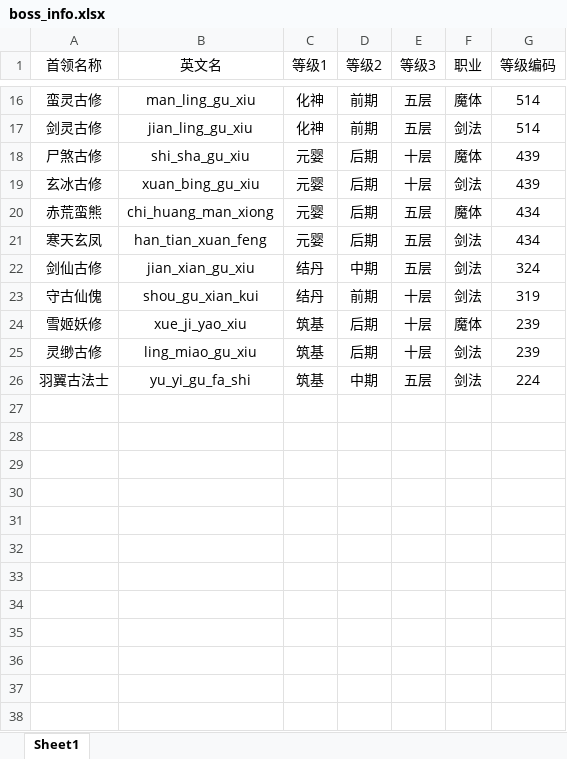
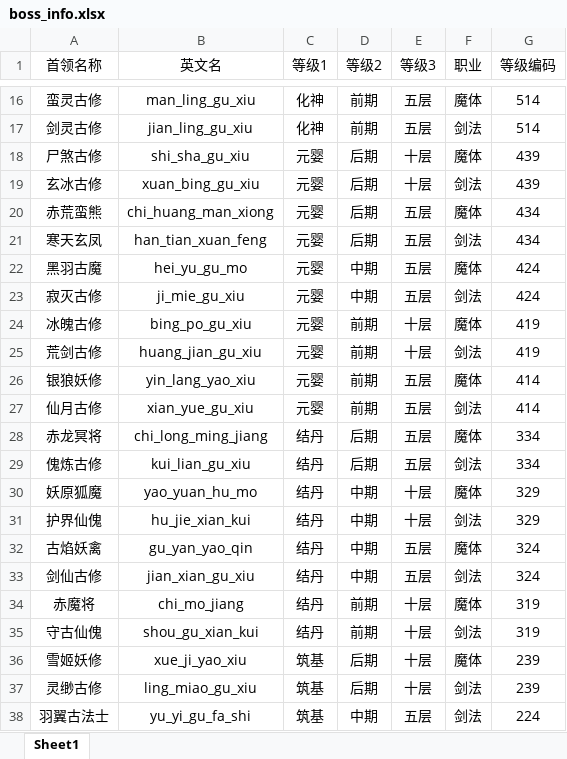
Before and after one commit to zxt000816/auto_xiuxian, an Excel workbook: boss_info.xlsx, sheet Sheet1, drawn as a sheet; only a part is shown, gaps mark what is left out; values as stored, in another font and other column widths than the file's, no borders; the diff names each change by its address in the sheet, - before the commit and + after, or states it on an @@ line.

Commit message:
new file:   FanRenXiuXianIcon_1920_1080/lun_dao/confirm_leave_dao_chang.png 	modified:   FanRenXiuXianIcon_1920_1080/lun_dao/temp_test.png 	new file:   FanRenXiuXianIcon_1920_1080/lun_dao/wen_dao_zhong3.png 	new file:   FanRenXiuXianIcon_1920_1080/zhui_mo_gu/bing_po_gu_xiu.png 	new file:   FanRenXiuXianIcon_1920_1080/zhui_mo_gu/chi_long_ming_jiang.png 	new file:   FanRenXiuXianIcon_1920_1080/zhui_mo_gu/chi_mo_jiang.png 	new file:   FanRenXiuXianIcon_1920_1080/zhui_mo_gu/gu_yan_yao_qin.png 	new file:   FanRenXiuXianIcon_1920_1080/zhui_mo_gu/hei_yu_gu_mo.png 	new file:   FanRenXiuXianIcon_1920_1080/zhui_mo_gu/hu_jie_xian_kui.png 	new file:   FanRenXiuXianIcon_1920_1080/zhui_mo_gu/huang_jian_gu_xiu.png 	new file:   FanRenXiuXianIcon_1920_1080/zhui_mo_gu/ji_mie_gu_xiu.png 	new file:   FanRenXiuXianIcon_1920_1080/zhui_mo_gu/kui_lian_gu_xiu.png 	new file:   FanRenXiuXianIcon_1920_1080/zhui_mo_gu/xian_yue_gu_xiu.png 	new file:   FanRenXiuXianIcon_1920_1080/zhui_mo_gu/yao_yuan_hu_mo.png 	new file:   FanRenXiuXianIcon_1920_1080/zhui_mo_gu/yin_lang_yao_xiu.png 	modified:   boss_info.xlsx 	modified:   lun_dao.py 	modified:   main.py 	renamed:    main_zhui_mo_gu.py -> zhui_mo_gu.py

```diff
--- a/boss_info.xlsx (sheet Sheet1)
+++ b/boss_info.xlsx (sheet Sheet1)
+row 22: 黑羽古魔 | hei_yu_gu_mo | 元婴 | 中期 | 五层 | 魔体 | 424
+row 23: 寂灭古修 | ji_mie_gu_xiu | 元婴 | 中期 | 五层 | 剑法 | 424
+row 24: 冰魄古修 | bing_po_gu_xiu | 元婴 | 前期 | 十层 | 魔体 | 419
+row 25: 荒剑古修 | huang_jian_gu_xiu | 元婴 | 前期 | 十层 | 剑法 | 419
+row 26: 银狼妖修 | yin_lang_yao_xiu | 元婴 | 前期 | 五层 | 魔体 | 414
+row 27: 仙月古修 | xian_yue_gu_xiu | 元婴 | 前期 | 五层 | 剑法 | 414
+row 28: 赤龙冥将 | chi_long_ming_jiang | 结丹 | 后期 | 五层 | 魔体 | 334
+row 29: 傀炼古修 | kui_lian_gu_xiu | 结丹 | 后期 | 五层 | 剑法 | 334
+row 30: 妖原狐魔 | yao_yuan_hu_mo | 结丹 | 中期 | 十层 | 魔体 | 329
+row 31: 护界仙傀 | hu_jie_xian_kui | 结丹 | 中期 | 十层 | 剑法 | 329
+row 32: 古焰妖禽 | gu_yan_yao_qin | 结丹 | 中期 | 五层 | 魔体 | 324
+row 34: 赤魔将 | chi_mo_jiang | 结丹 | 前期 | 十层 | 魔体 | 319
```
Also changed, not shown: 18 other files.
